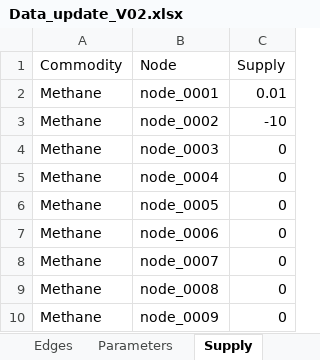
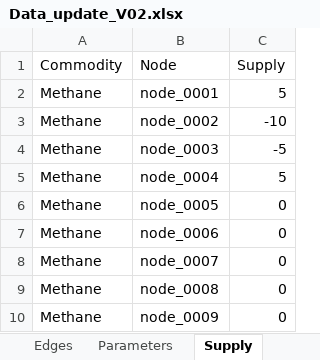
Before and after one commit to CSEI-EU/gas_infrastructure_model, an Excel workbook: 01_data/01_input_data/02_processed/Data_update_V02.xlsx, sheet Supply, drawn as a sheet; only a part is shown; values as stored, in another font and other column widths than the file's, no borders; the diff names each change by its address in the sheet, - before the commit and + after, or states it on an @@ line.

```diff
--- a/01_data/01_input_data/02_processed/Data_update_V02.xlsx (sheet Supply)
+++ b/01_data/01_input_data/02_processed/Data_update_V02.xlsx (sheet Supply)
-C2 (Supply): 0.01
+C2 (Supply): 5
-C4 (Supply): 0
+C4 (Supply): -5
-C5 (Supply): 0
+C5 (Supply): 5
```
Also changed, not shown: 1 other file.
